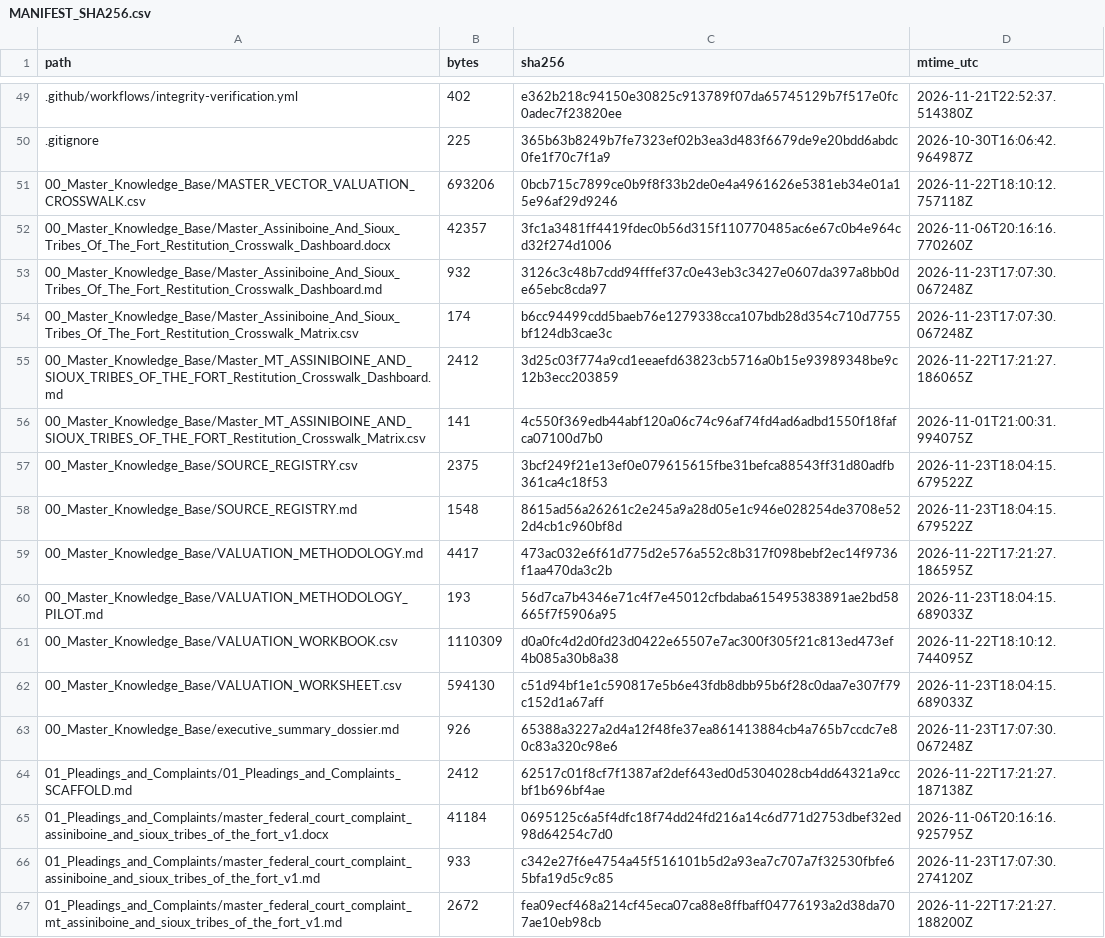
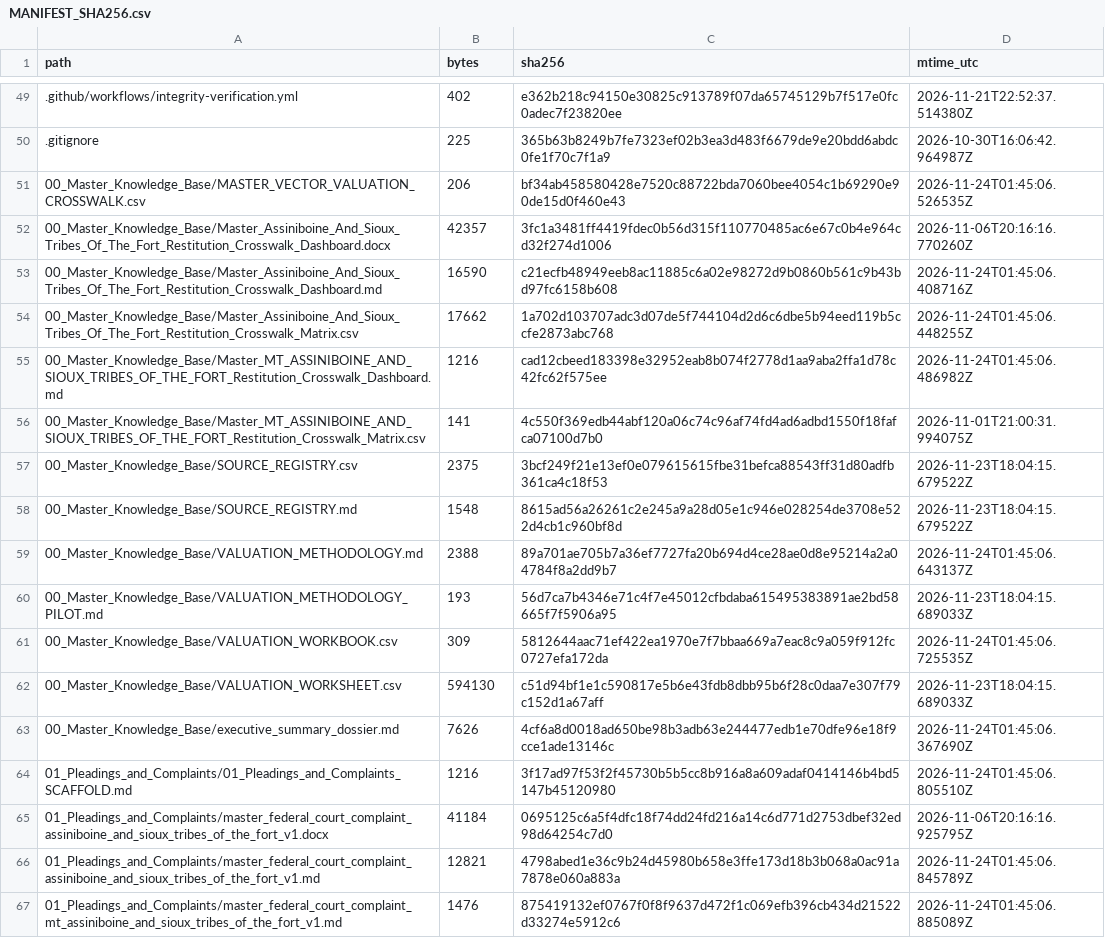
Before and after one commit to GlobalRestitutionAlliance/turtle-island-us-mt-assiniboine-and-sioux-tribes-of-the-fort-master-litigation, a CSV file: 99_Archives_and_Manifests/MANIFEST_SHA256.csv, drawn as a sheet; only a part is shown, gaps mark what is left out; the diff covers the shown part only.

```diff
--- a/99_Archives_and_Manifests/MANIFEST_SHA256.csv
+++ b/99_Archives_and_Manifests/MANIFEST_SHA256.csv
@@ -50,7 +50,7 @@ path,bytes,sha256,mtime_utc
 .gitignore,225,365b63b8249b7fe7323ef02b3ea3d483f6679de9e20bdd6abdc0fe1f70c7f1a9,2026-10-30T16:06:42.964987Z
-00_Master_Knowledge_Base/MASTER_VECTOR_VALUATION_CROSSWALK.csv,693206,0bcb715c7899ce0b9f8f33b2de0e4a4961626e5381eb34e01a15e96af29d9246,2026-11-22T18:10:12.757118Z
+00_Master_Knowledge_Base/MASTER_VECTOR_VALUATION_CROSSWALK.csv,206,bf34ab458580428e7520c88722bda7060bee4054c1b69290e90de15d0f460e43,2026-11-24T01:45:06.526535Z
 00_Master_Knowledge_Base/Master_Assiniboine_And_Sioux_Tribes_Of_The_Fort_Restitution_Crosswalk_Dashboard.docx,42357,3fc1a3481ff4419fdec0b56d315f110770485ac6e67c0b4e964cd32f274d1006,2026-11-06T20:16:16.770260Z
-00_Master_Knowledge_Base/Master_Assiniboine_And_Sioux_Tribes_Of_The_Fort_Restitution_Crosswalk_Dashboard.md,932,3126c3c48b7cdd94fffef37c0e43eb3c3427e0607da397a8bb0de65ebc8cda97,2026-11-23T17:07:30.067248Z
-00_Master_Knowledge_Base/Master_Assiniboine_And_Sioux_Tribes_Of_The_Fort_Restitution_Crosswalk_Matrix.csv,174,b6cc94499cdd5baeb76e1279338cca107bdb28d354c710d7755bf124db3cae3c,2026-11-23T17:07:30.067248Z
-00_Master_Knowledge_Base/Master_MT_ASSINIBOINE_AND_SIOUX_TRIBES_OF_THE_FORT_Restitution_Crosswalk_Dashboard.md,2412,3d25c03f774a9cd1eeaefd63823cb5716a0b15e93989348be9c12b3ecc203859,2026-11-22T17:21:27.186065Z
+00_Master_Knowledge_Base/Master_Assiniboine_And_Sioux_Tribes_Of_The_Fort_Restitution_Crosswalk_Dashboard.md,16590,c21ecfb48949eeb8ac11885c6a02e98272d9b0860b561c9b43bd97fc6158b608,2026-11-24T01:45:06.408716Z
+00_Master_Knowledge_Base/Master_Assiniboine_And_Sioux_Tribes_Of_The_Fort_Restitution_Crosswalk_Matrix.csv,17662,1a702d103707adc3d07de5f744104d2d6c6dbe5b94eed119b5ccfe2873abc768,2026-11-24T01:45:06.448255Z
+00_Master_Knowledge_Base/Master_MT_ASSINIBOINE_AND_SIOUX_TRIBES_OF_THE_FORT_Restitution_Crosswalk_Dashboard.md,1216,cad12cbeed183398e32952eab8b074f2778d1aa9aba2ffa1d78c42fc62f575ee,2026-11-24T01:45:06.486982Z
 00_Master_Knowledge_Base/Master_MT_ASSINIBOINE_AND_SIOUX_TRIBES_OF_THE_FORT_Restitution_Crosswalk_Matrix.csv,141,4c550f369edb44abf120a06c74c96af74fd4ad6adbd1550f18fafca07100d7b0,2026-11-01T21:00:31.994075Z
@@ -58,10 +58,10 @@ path,bytes,sha256,mtime_utc
 00_Master_Knowledge_Base/SOURCE_REGISTRY.md,1548,8615ad56a26261c2e245a9a28d05e1c946e028254de3708e522d4cb1c960bf8d,2026-11-23T18:04:15.679522Z
-00_Master_Knowledge_Base/VALUATION_METHODOLOGY.md,4417,473ac032e6f61d775d2e576a552c8b317f098bebf2ec14f9736f1aa470da3c2b,2026-11-22T17:21:27.186595Z
+00_Master_Knowledge_Base/VALUATION_METHODOLOGY.md,2388,89a701ae705b7a36ef7727fa20b694d4ce28ae0d8e95214a2a04784f8a2dd9b7,2026-11-24T01:45:06.643137Z
 00_Master_Knowledge_Base/VALUATION_METHODOLOGY_PILOT.md,193,56d7ca7b4346e71c4f7e45012cfbdaba615495383891ae2bd58665f7f5906a95,2026-11-23T18:04:15.689033Z
-00_Master_Knowledge_Base/VALUATION_WORKBOOK.csv,1110309,d0a0fc4d2d0fd23d0422e65507e7ac300f305f21c813ed473ef4b085a30b8a38,2026-11-22T18:10:12.744095Z
+00_Master_Knowledge_Base/VALUATION_WORKBOOK.csv,309,5812644aac71ef422ea1970e7f7bbaa669a7eac8c9a059f912fc0727efa172da,2026-11-24T01:45:06.725535Z
 00_Master_Knowledge_Base/VALUATION_WORKSHEET.csv,594130,c51d94bf1e1c590817e5b6e43fdb8dbb95b6f28c0daa7e307f79c152d1a67aff,2026-11-23T18:04:15.689033Z
-00_Master_Knowledge_Base/executive_summary_dossier.md,926,65388a3227a2d4a12f48fe37ea861413884cb4a765b7ccdc7e80c83a320c98e6,2026-11-23T17:07:30.067248Z
-01_Pleadings_and_Complaints/01_Pleadings_and_Complaints_SCAFFOLD.md,2412,62517c01f8cf7f1387af2def643ed0d5304028cb4dd64321a9ccbf1b696bf4ae,2026-11-22T17:21:27.187138Z
+00_Master_Knowledge_Base/executive_summary_dossier.md,7626,4cf6a8d0018ad650be98b3adb63e244477edb1e70dfe96e18f9cce1ade13146c,2026-11-24T01:45:06.367690Z
+01_Pleadings_and_Complaints/01_Pleadings_and_Complaints_SCAFFOLD.md,1216,3f17ad97f53f2f45730b5b5cc8b916a8a609adaf0414146b4bd5147b45120980,2026-11-24T01:45:06.805510Z
 01_Pleadings_and_Complaints/master_federal_court_complaint_assiniboine_and_sioux_tribes_of_the_fort_v1.docx,41184,0695125c6a5f4dfc18f74dd24fd216a14c6d771d2753dbef32ed98d64254c7d0,2026-11-06T20:16:16.925795Z
-01_Pleadings_and_Complaints/master_federal_court_complaint_assiniboine_and_sioux_tribes_of_the_fort_v1.md,933,c342e27f6e4754a45f516101b5d2a93ea7c707a7f32530fbfe65bfa19d5c9c85,2026-11-23T17:07:30.274120Z
-01_Pleadings_and_Complaints/master_federal_court_complaint_mt_assiniboine_and_sioux_tribes_of_the_fort_v1.md,2672,fea09ecf468a214cf45eca07ca88e8ffbaff04776193a2d38da707ae10eb98cb,2026-11-22T17:21:27.188200Z
+01_Pleadings_and_Complaints/master_federal_court_complaint_assiniboine_and_sioux_tribes_of_the_fort_v1.md,12821,4798abed1e36c9b24d45980b658e3ffe173d18b3b068a0ac91a7878e060a883a,2026-11-24T01:45:06.845789Z
+01_Pleadings_and_Complaints/master_federal_court_complaint_mt_assiniboine_and_sioux_tribes_of_the_fort_v1.md,1476,875419132ef0767f0f8f9637d472f1c069efb396cb434d21522d33274e5912c6,2026-11-24T01:45:06.885089Z
```
Also changed, not shown: 80 edited cells elsewhere in this file, 37 other files.
